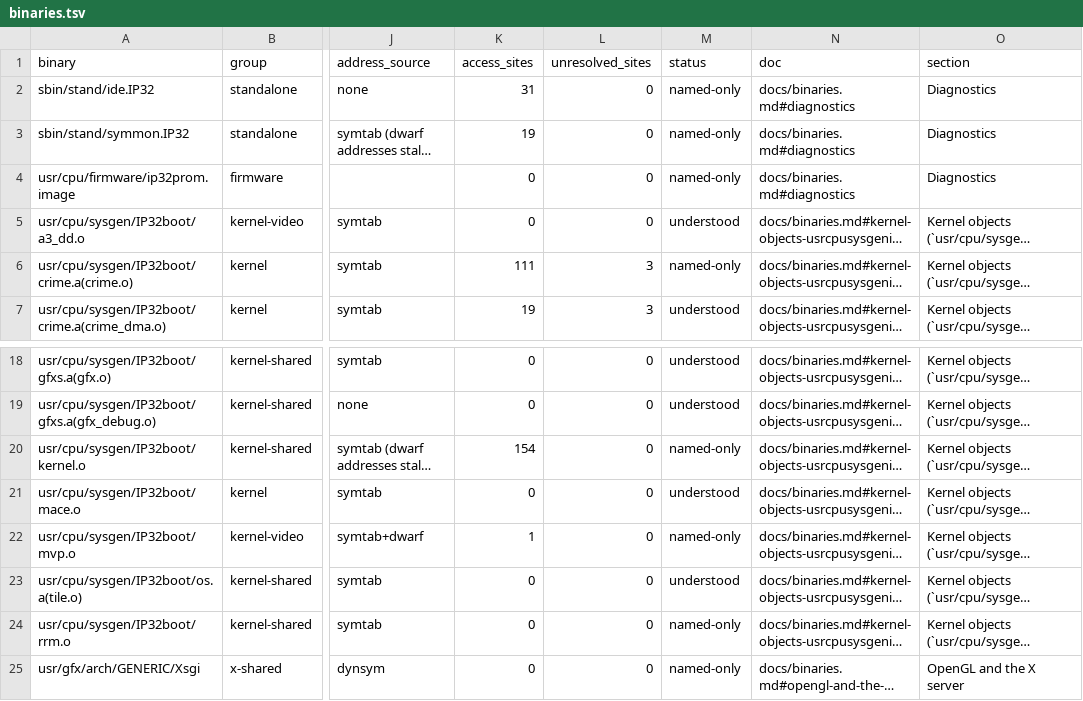
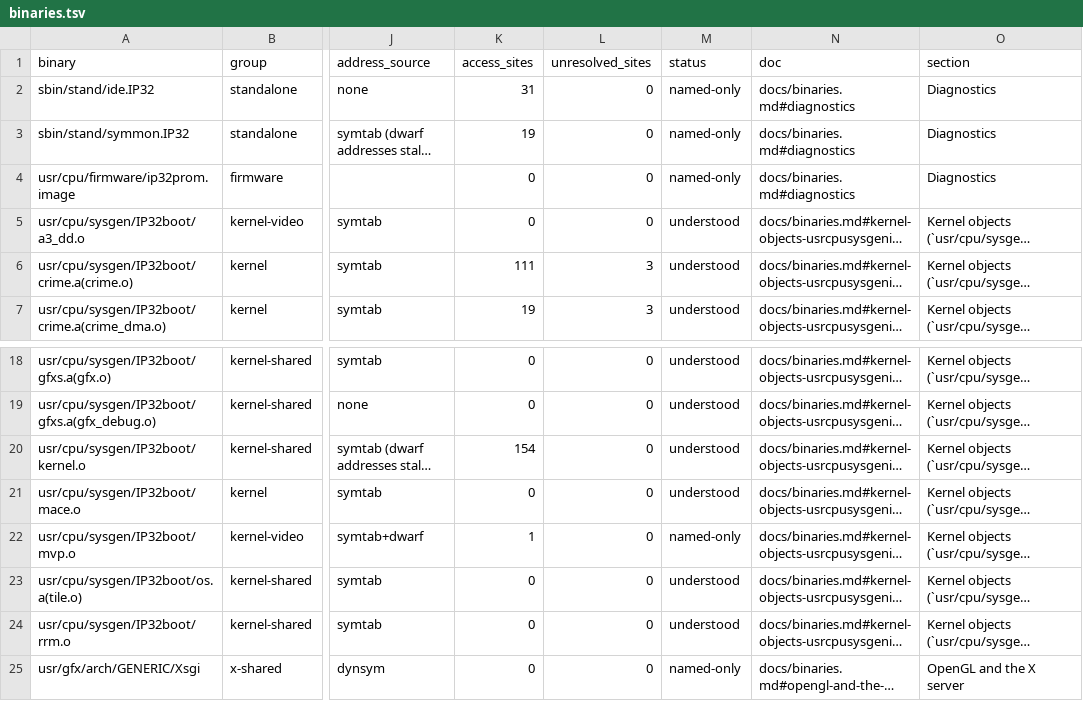
Before and after one commit to jamesbraid/crime, a TSV file: docs/inventory/binaries.tsv, drawn as a sheet; only a part is shown, gaps mark what is left out; long unchanged cells end in …; the diff names each change by its address in the sheet, - before the commit and + after, or states it on an @@ line.

Commit message:
docs/binaries: give the driver core, rrm.o and kernel.o their own entries
These three rows were named-only, not understood. The crime.o entry put
its whole description on one line that named more than three routines,
and the line rule gives such a line no credit for its subject. Split it
into one line per routine, each with its own address.

rrm.o gets an entry for RRM_Dispatch: the command range it accepts, the
16-byte table it indexes from command 1000, the copyin calls and the
return 22 paths.

kernel.o gets an entry for the 27 names the graphics objects leave
undefined that it defines, and the two interrupt-mask routines
crime_intr_enable and crime_intr_disable, which touch only one doubleword
and no board window.

```diff
--- a/docs/inventory/binaries.tsv
+++ b/docs/inventory/binaries.tsv
-M6 (status): named-only
+M6 (status): understood
-M20 (status): named-only
+M20 (status): understood
-M24 (status): named-only
+M24 (status): understood
```
Also changed, not shown: docs/inventory/summary.tsv, 2 other files.
